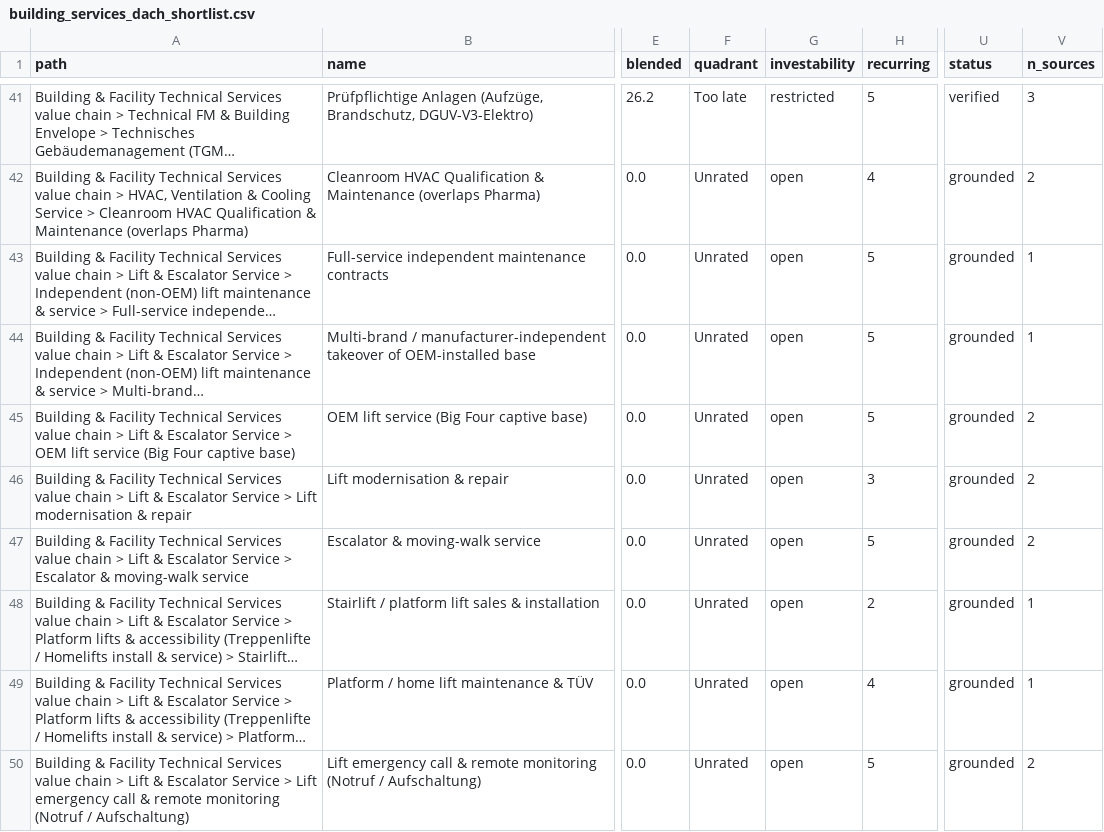
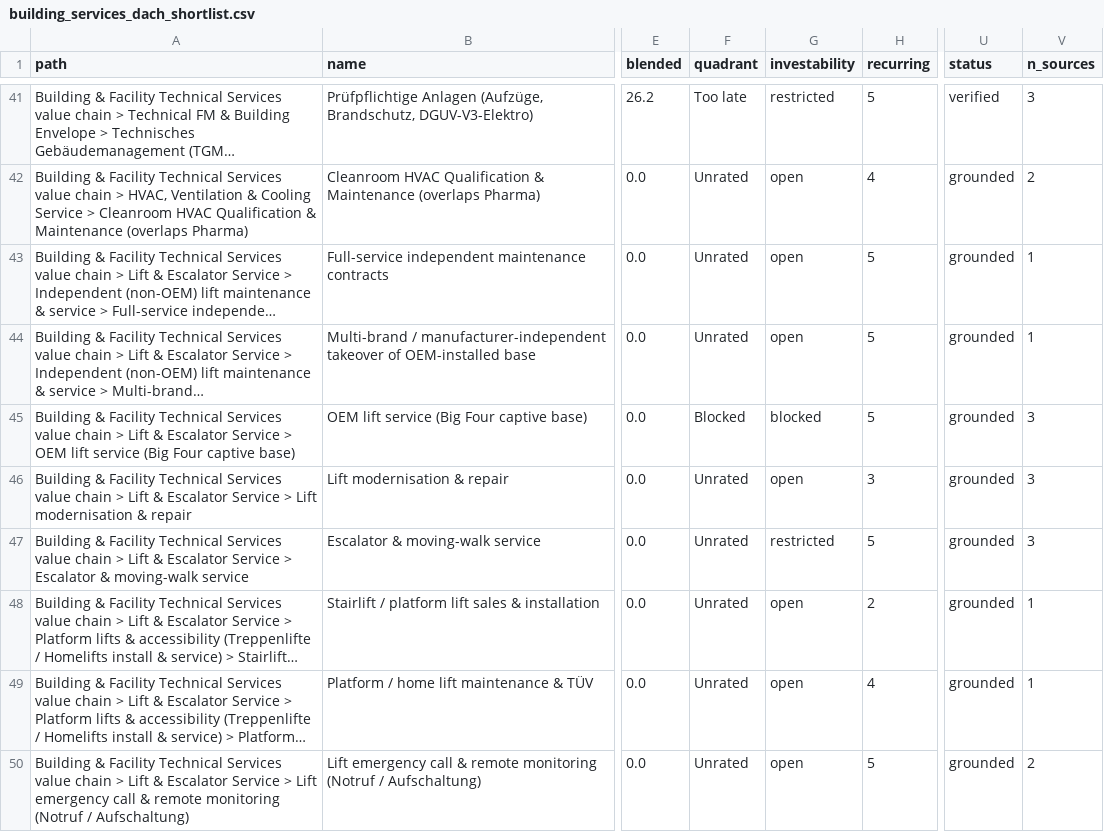
Before and after one commit to Roscoe92/DumbResearch, a CSV file: data/building_services_dach_shortlist.csv, drawn as a sheet; only a part is shown, gaps mark what is left out; long unchanged cells end in …; the diff covers the shown part only; the diff names each change by its address in the sheet, - before the commit and + after, or states it on an @@ line.

```diff
--- a/data/building_services_dach_shortlist.csv
+++ b/data/building_services_dach_shortlist.csv
-F45 (quadrant): Unrated
+F45 (quadrant): Blocked
-G45 (investability): open
+G45 (investability): blocked
-V45:V47 (n_sources): 2
+V45:V47 (n_sources): 3
-G47 (investability): open
+G47 (investability): restricted
```
Also changed, not shown: 1 added row and 16 edited cells elsewhere in this file, data/environmental_dach_shortlist.csv, data/food_agri_dach_shortlist.csv, 13 other files.
